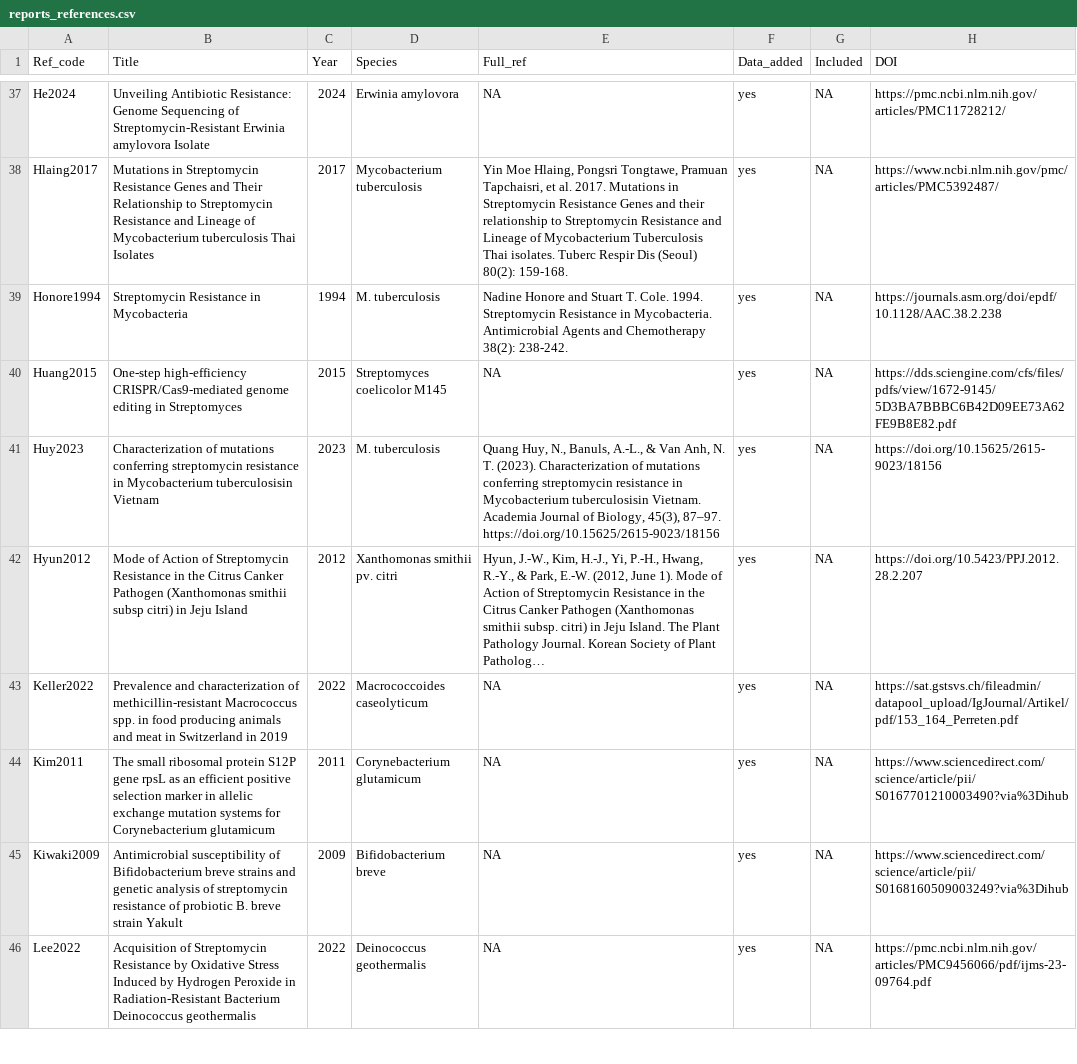
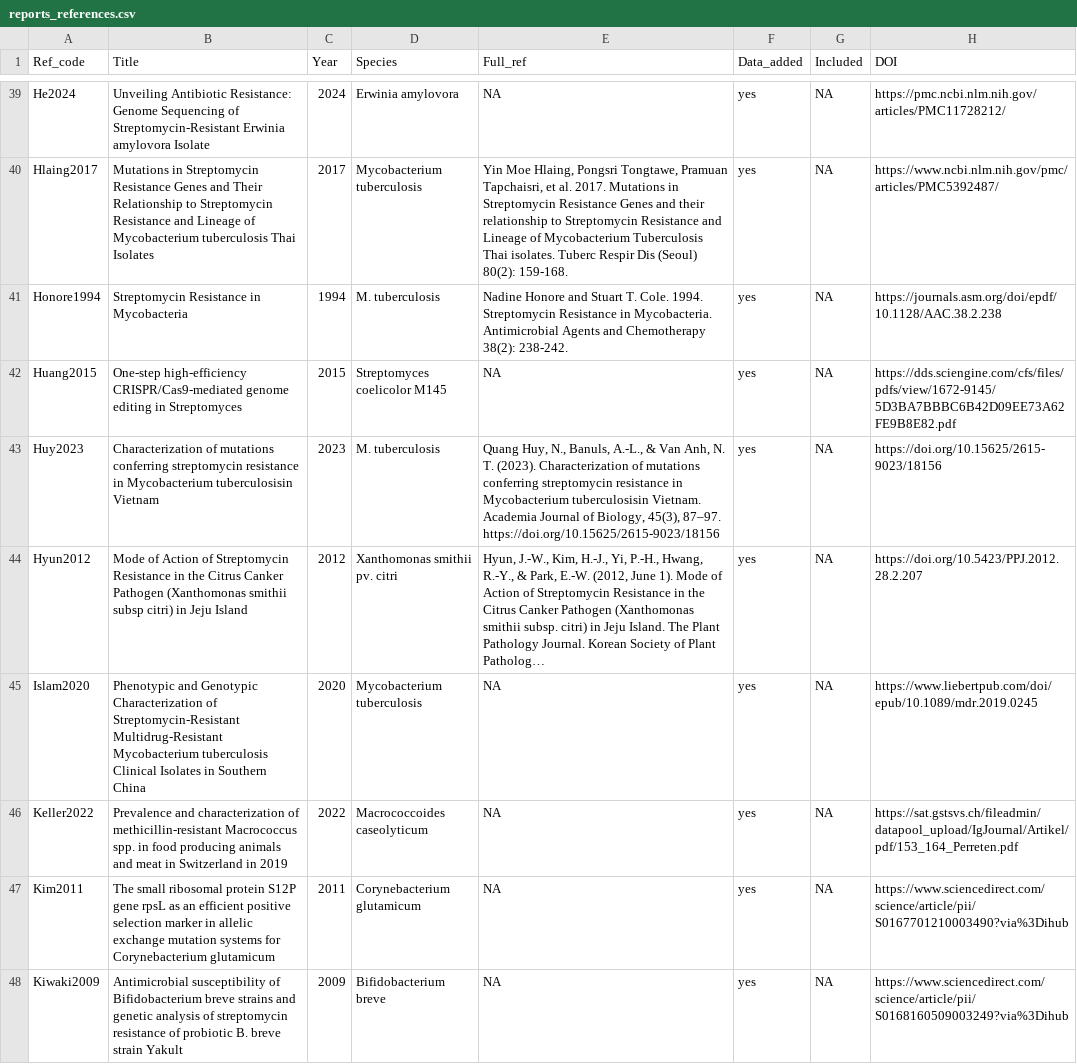
Before and after one commit to lna0104/Streptomycin, a CSV file: data/reports_references.csv, drawn as a sheet; only a part is shown, gaps mark what is left out; the shorter side is filled out with more unchanged rows; long unchanged cells end in …; the diff covers the shown part only; the diff names each change by its address in the sheet, - before the commit and + after, or states it on an @@ line.

```diff
--- a/data/reports_references.csv
+++ b/data/reports_references.csv
+row 45: Islam2020 | Phenotypic and Genotypic Characterization of Streptomycin-Resistant Multidrug-Resistant Mycobacterium tuberculosis Clinical Isolates in Southern China | 2020 | Mycobacterium tuberculosis | NA | yes | NA | https://www.liebertpub.com/doi/epub/10.1089/mdr.2019.0245
```
Also changed, not shown: 4 added rows elsewhere in this file, data/reported_mutations.csv, 1 other file.
